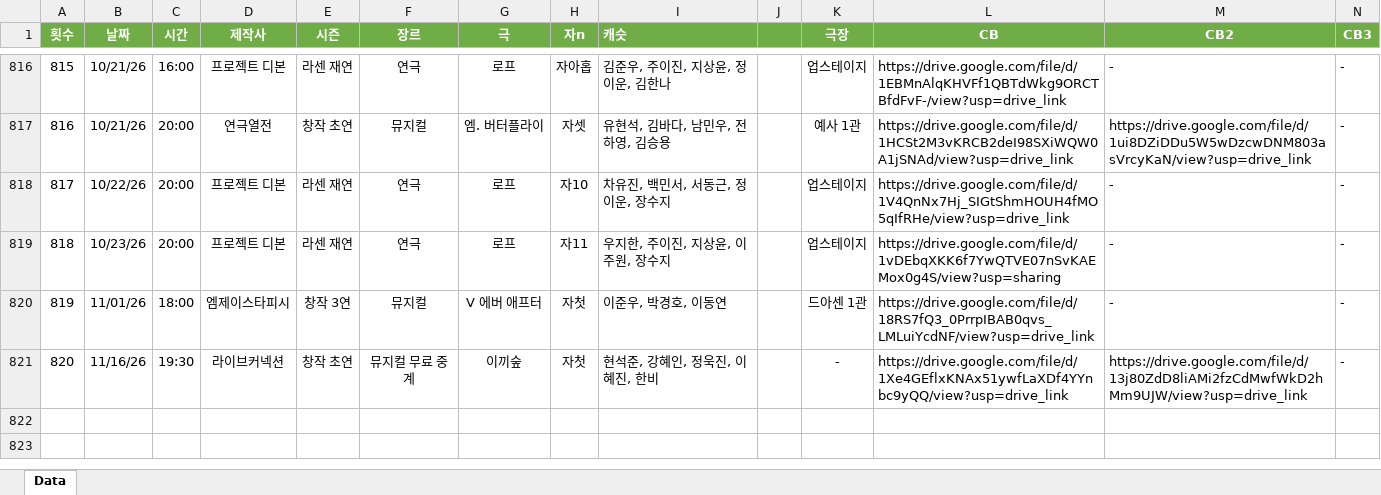
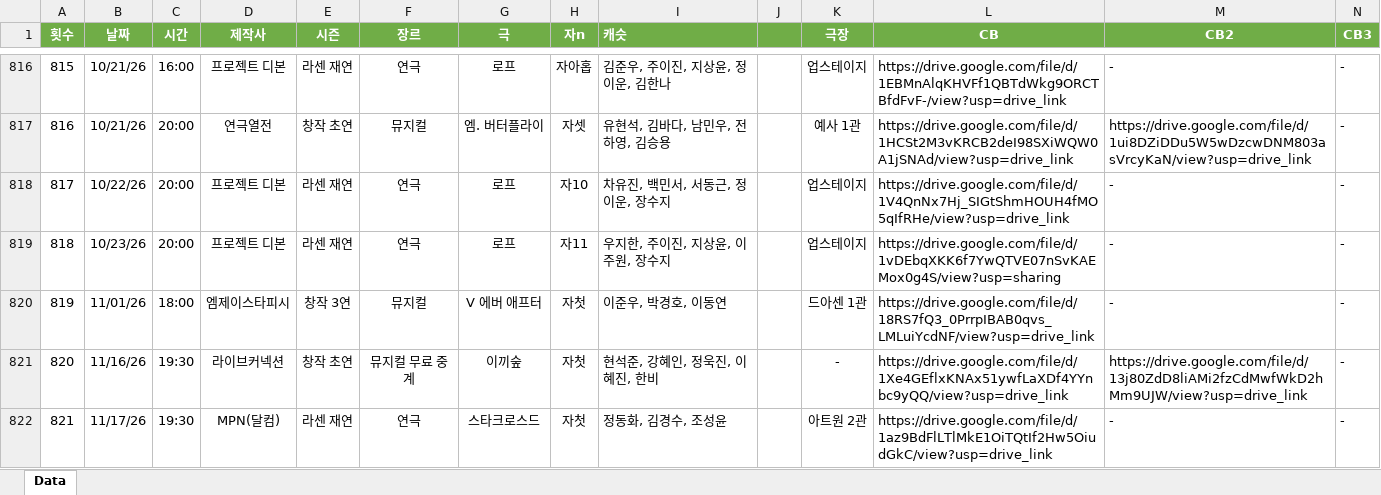
Before and after one commit to SailingSnails/SailingSnails.github.io, an Excel workbook: RawData.xlsx, sheet Data, drawn as a sheet; only a part is shown, gaps mark what is left out; values as stored, in another font and other column widths than the file's, no borders; table styles not drawn; rows hold the shown columns only; the diff names each change by its address in the sheet, - before the commit and + after, or states it on an @@ line.

```diff
--- a/RawData.xlsx (sheet Data)
+++ b/RawData.xlsx (sheet Data)
+row 822: 821 | 11/17/26 | 19:30 | MPN(달컴) | 라센 재연 | 연극 | 스타크로스드 | 자첫 | 정동화, 김경수, 조성윤 | 20000 | 아트원 2관 | https://drive.google.com/file/d/1az9BdFlLTlMkE1OiTQtIf2Hw5OiudGkC/view?usp=drive_link | - | -
```
Also changed, not shown: 1 other file.
